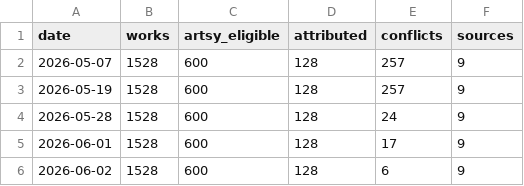
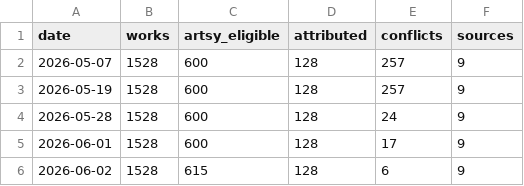
Before and after one commit to kapoorgalleries/kapoorgalleries, a CSV file: data/history.csv, drawn as a sheet.

```diff
--- a/data/history.csv
+++ b/data/history.csv
@@ -5,2 +5,2 @@ date,works,artsy_eligible,attributed,conflicts,sources
 2026-06-01,1528,600,128,17,9
-2026-06-02,1528,600,128,6,9
+2026-06-02,1528,615,128,6,9
```
Also changed, not shown: data/artsy_upload.csv, data/gaps.csv, 9 other files.
